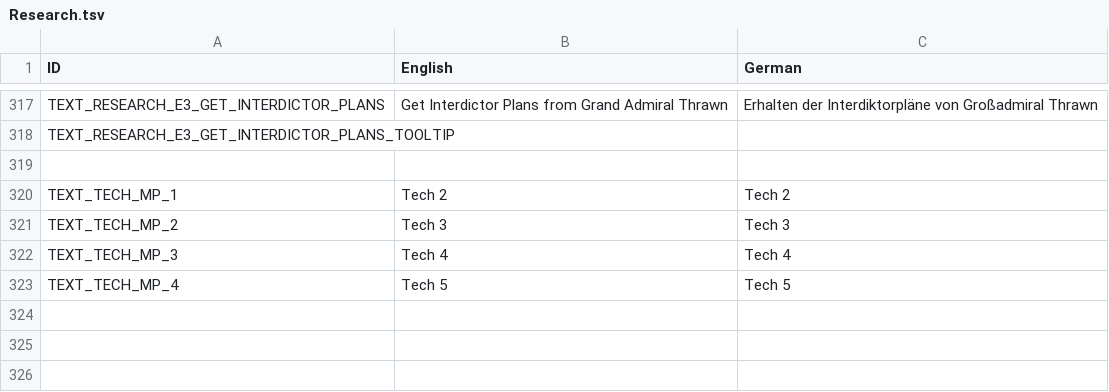
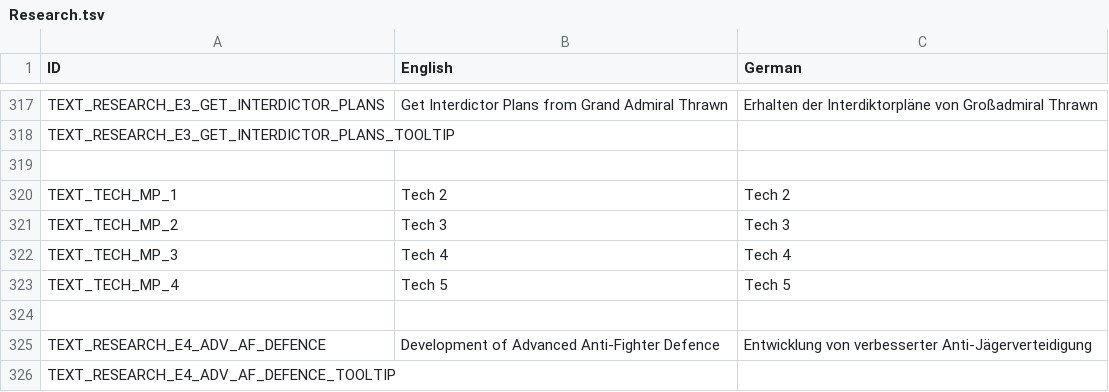
Before and after one commit to UEaWDevTeam/ultimate-empire-at-war, a TSV file: Data/Text/Research.tsv, drawn as a sheet; only a part is shown, gaps mark what is left out; the diff names each change by its address in the sheet, - before the commit and + after, or states it on an @@ line.

```diff
--- a/Data/Text/Research.tsv
+++ b/Data/Text/Research.tsv
+row 324: (empty)
+row 325: TEXT_RESEARCH_E4_ADV_AF_DEFENCE | Development of Advanced Anti-Fighter Defence | Entwicklung von verbesserter Anti-Jägerverteidigung
+row 326: TEXT_RESEARCH_E4_ADV_AF_DEFENCE_TOOLTIP
```
Also changed, not shown: Data/Text/Frigates.tsv, 38 other files.
